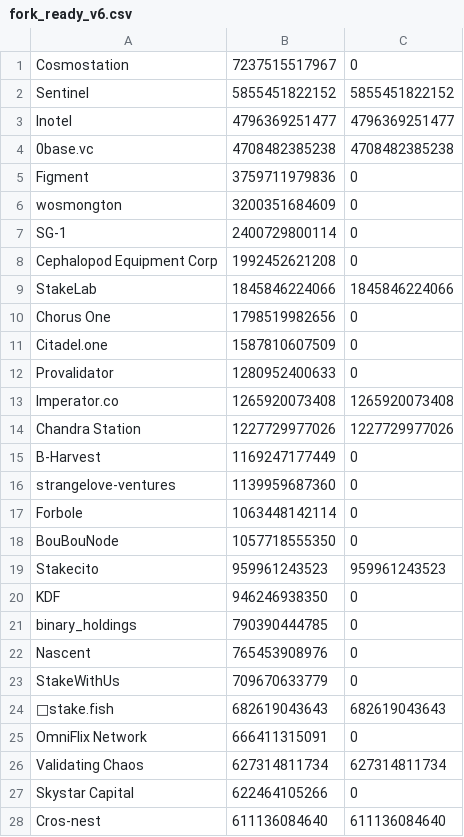
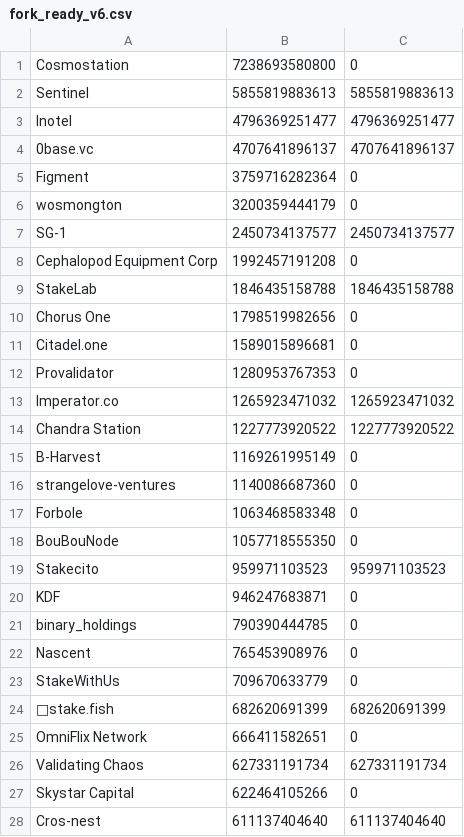
Before and after one commit to ValarDragon/OsmosisData, a CSV file: fork_ready_v6.csv, drawn as a sheet; only a part is shown; the diff covers the shown part only.

Commit message:
Update

```diff
--- a/fork_ready_v6.csv
+++ b/fork_ready_v6.csv
@@ -1,21 +1,21 @@
-Cosmostation, 7237515517967, 0
-Sentinel, 5855451822152, 5855451822152
+Cosmostation, 7238693580800, 0
+Sentinel, 5855819883613, 5855819883613
 Inotel, 4796369251477, 4796369251477
-0base.vc, 4708482385238, 4708482385238
-Figment, 3759711979836, 0
-wosmongton, 3200351684609, 0
-SG-1, 2400729800114, 0
-Cephalopod Equipment Corp, 1992452621208, 0
-StakeLab, 1845846224066, 1845846224066
+0base.vc, 4707641896137, 4707641896137
+Figment, 3759716282364, 0
+wosmongton, 3200359444179, 0
+SG-1, 2450734137577, 2450734137577
+Cephalopod Equipment Corp, 1992457191208, 0
+StakeLab, 1846435158788, 1846435158788
 Chorus One, 1798519982656, 0
-Citadel.one, 1587810607509, 0
-Provalidator, 1280952400633, 0
-Imperator.co, 1265920073408, 1265920073408
-Chandra Station , 1227729977026, 1227729977026
-B-Harvest, 1169247177449, 0
-strangelove-ventures, 1139959687360, 0
-Forbole, 1063448142114, 0
+Citadel.one, 1589015896681, 0
+Provalidator, 1280953767353, 0
+Imperator.co, 1265923471032, 1265923471032
+Chandra Station , 1227773920522, 1227773920522
+B-Harvest, 1169261995149, 0
+strangelove-ventures, 1140086687360, 0
+Forbole, 1063468583348, 0
 BouBouNode, 1057718555350, 0
-Stakecito, 959961243523, 959961243523
-KDF, 946246938350, 0
+Stakecito, 959971103523, 959971103523
+KDF, 946247683871, 0
 binary_holdings, 790390444785, 0
@@ -23,6 +23,6 @@ Nascent, 765453908976, 0
 StakeWithUs, 709670633779, 0
-🐠stake.fish, 682619043643, 682619043643
-OmniFlix Network, 666411315091, 0
-Validating Chaos, 627314811734, 627314811734
+🐠stake.fish, 682620691399, 682620691399
+OmniFlix Network, 666411582651, 0
+Validating Chaos, 627331191734, 627331191734
 Skystar Capital, 622464105266, 0
-Cros-nest, 611136084640, 611136084640
+Cros-nest, 611137404640, 611137404640
```
Also changed, not shown: 19 edited cells elsewhere in this file.
